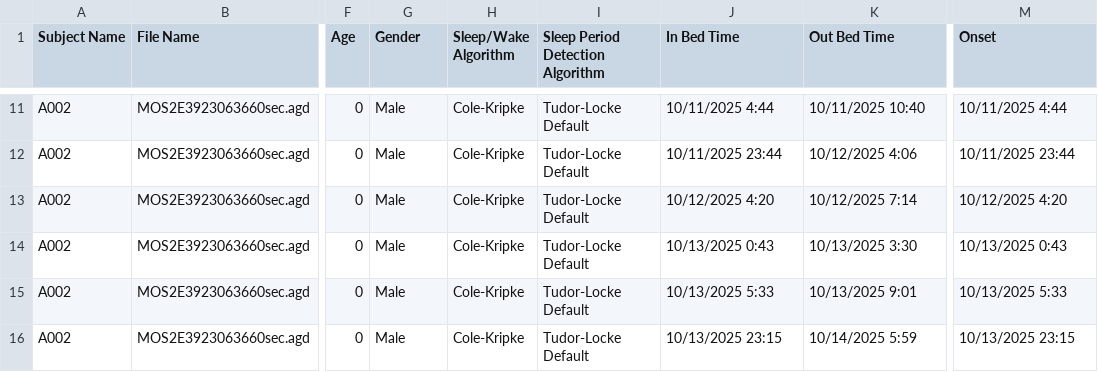
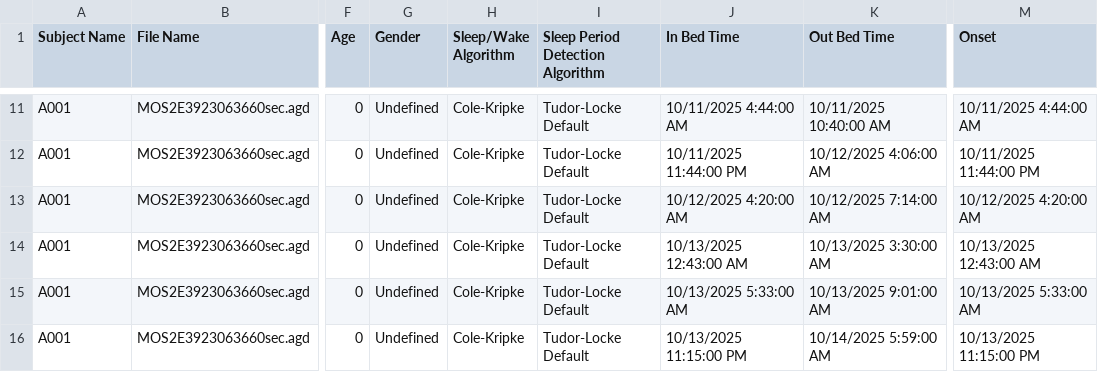
Before and after one commit to rdazadda/sleepwaker, a CSV file: BatchSleepExportDetails.csv, drawn as a sheet; only a part is shown, gaps mark what is left out; the diff covers the shown part only; the diff names each change by its address in the sheet, - before the commit and + after, or states it on an @@ line.

```diff
--- a/BatchSleepExportDetails.csv
+++ b/BatchSleepExportDetails.csv
-A11:A16 (Subject Name): A002
+A11:A16 (Subject Name): A001
-G11:G16 (Gender): Male
+G11:G16 (Gender): Undefined
-J11 (In Bed Time): 10/11/2025 4:44
+J11 (In Bed Time): 10/11/2025 4:44:00 AM
-K11 (Out Bed Time): 10/11/2025 10:40
+K11 (Out Bed Time): 10/11/2025 10:40:00 AM
-M11 (Onset): 10/11/2025 4:44
+M11 (Onset): 10/11/2025 4:44:00 AM
-J12 (In Bed Time): 10/11/2025 23:44
+J12 (In Bed Time): 10/11/2025 11:44:00 PM
-K12 (Out Bed Time): 10/12/2025 4:06
+K12 (Out Bed Time): 10/12/2025 4:06:00 AM
-M12 (Onset): 10/11/2025 23:44
+M12 (Onset): 10/11/2025 11:44:00 PM
-J13 (In Bed Time): 10/12/2025 4:20
+J13 (In Bed Time): 10/12/2025 4:20:00 AM
-K13 (Out Bed Time): 10/12/2025 7:14
+K13 (Out Bed Time): 10/12/2025 7:14:00 AM
-M13 (Onset): 10/12/2025 4:20
+M13 (Onset): 10/12/2025 4:20:00 AM
-J14 (In Bed Time): 10/13/2025 0:43
+J14 (In Bed Time): 10/13/2025 12:43:00 AM
-K14 (Out Bed Time): 10/13/2025 3:30
+K14 (Out Bed Time): 10/13/2025 3:30:00 AM
-M14 (Onset): 10/13/2025 0:43
+M14 (Onset): 10/13/2025 12:43:00 AM
-J15 (In Bed Time): 10/13/2025 5:33
+J15 (In Bed Time): 10/13/2025 5:33:00 AM
-K15 (Out Bed Time): 10/13/2025 9:01
+K15 (Out Bed Time): 10/13/2025 9:01:00 AM
-M15 (Onset): 10/13/2025 5:33
+M15 (Onset): 10/13/2025 5:33:00 AM
-J16 (In Bed Time): 10/13/2025 23:15
+J16 (In Bed Time): 10/13/2025 11:15:00 PM
-K16 (Out Bed Time): 10/14/2025 5:59
+K16 (Out Bed Time): 10/14/2025 5:59:00 AM
-M16 (Onset): 10/13/2025 23:15
+M16 (Onset): 10/13/2025 11:15:00 PM
```
Also changed, not shown: 49 edited cells elsewhere in this file.
